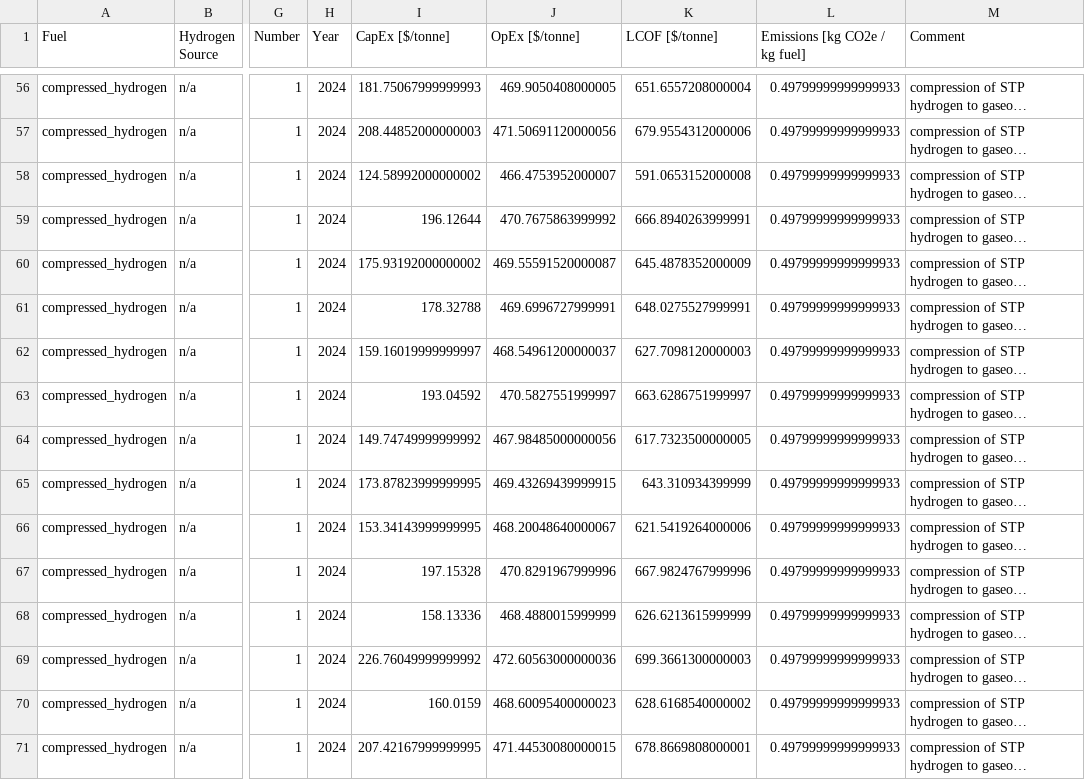
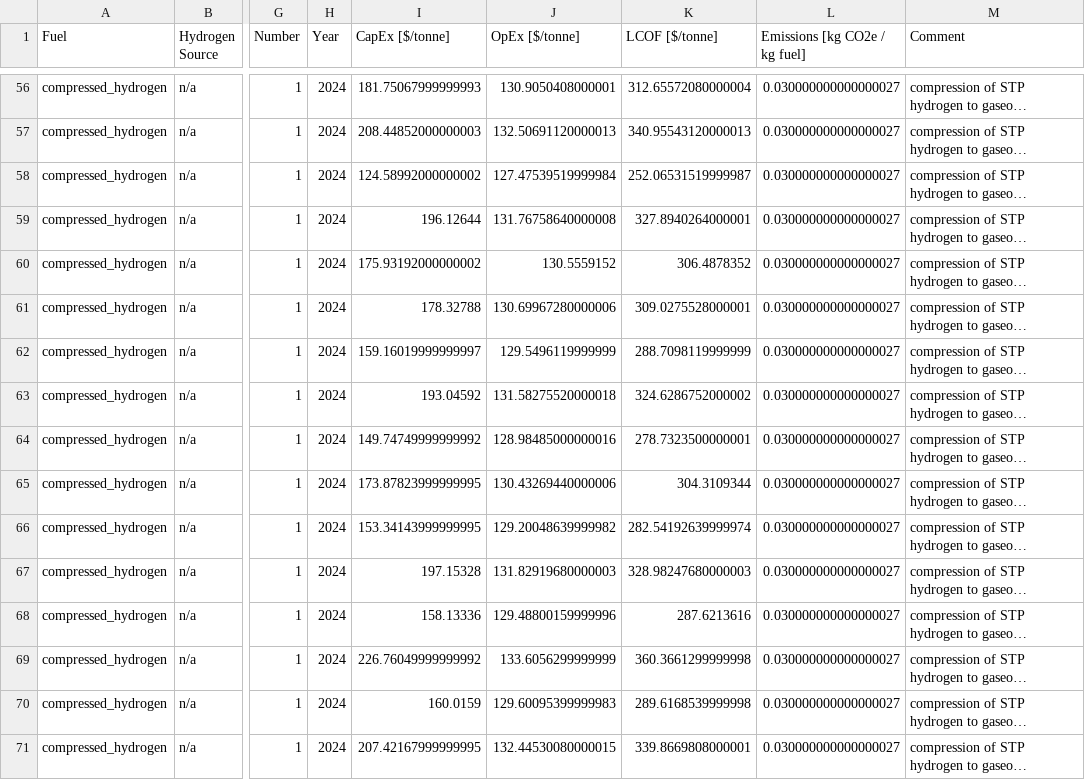
Before and after one commit to mcsc-impact-climate/MIT_NavigaTE_inputs, a CSV file: input_fuel_pathway_data/process/hydrogen_compression_costs_emissions.csv, drawn as a sheet; only a part is shown, gaps mark what is left out; long unchanged cells end in …; the diff covers the shown part only; the diff names each change by its address in the sheet, - before the commit and + after, or states it on an @@ line.

```diff
--- a/input_fuel_pathway_data/process/hydrogen_compression_costs_emissions.csv
+++ b/input_fuel_pathway_data/process/hydrogen_compression_costs_emissions.csv
-J56 (OpEx [$/tonne]): 469.9050408000005
+J56 (OpEx [$/tonne]): 130.9050408000001
-K56 (LCOF [$/tonne]): 651.6557208000004
+K56 (LCOF [$/tonne]): 312.65572080000004
-L56:L71 (Emissions [kg CO2e / kg fuel]): 0.49799999999999933
+L56:L71 (Emissions [kg CO2e / kg fuel]): 0.030000000000000027
-J57 (OpEx [$/tonne]): 471.50691120000056
+J57 (OpEx [$/tonne]): 132.50691120000013
-K57 (LCOF [$/tonne]): 679.9554312000006
+K57 (LCOF [$/tonne]): 340.95543120000013
-J58 (OpEx [$/tonne]): 466.4753952000007
+J58 (OpEx [$/tonne]): 127.47539519999984
-K58 (LCOF [$/tonne]): 591.0653152000008
+K58 (LCOF [$/tonne]): 252.06531519999987
-J59 (OpEx [$/tonne]): 470.7675863999992
+J59 (OpEx [$/tonne]): 131.76758640000008
-K59 (LCOF [$/tonne]): 666.8940263999991
+K59 (LCOF [$/tonne]): 327.8940264000001
-J60 (OpEx [$/tonne]): 469.55591520000087
+J60 (OpEx [$/tonne]): 130.5559152
-K60 (LCOF [$/tonne]): 645.4878352000009
+K60 (LCOF [$/tonne]): 306.4878352
-J61 (OpEx [$/tonne]): 469.6996727999991
+J61 (OpEx [$/tonne]): 130.69967280000006
-K61 (LCOF [$/tonne]): 648.0275527999991
+K61 (LCOF [$/tonne]): 309.0275528000001
-J62 (OpEx [$/tonne]): 468.54961200000037
+J62 (OpEx [$/tonne]): 129.5496119999999
-K62 (LCOF [$/tonne]): 627.7098120000003
+K62 (LCOF [$/tonne]): 288.7098119999999
-J63 (OpEx [$/tonne]): 470.5827551999997
+J63 (OpEx [$/tonne]): 131.58275520000018
-K63 (LCOF [$/tonne]): 663.6286751999997
+K63 (LCOF [$/tonne]): 324.6286752000002
-J64 (OpEx [$/tonne]): 467.98485000000056
+J64 (OpEx [$/tonne]): 128.98485000000016
-K64 (LCOF [$/tonne]): 617.7323500000005
+K64 (LCOF [$/tonne]): 278.7323500000001
-J65 (OpEx [$/tonne]): 469.43269439999915
+J65 (OpEx [$/tonne]): 130.43269440000006
-K65 (LCOF [$/tonne]): 643.310934399999
+K65 (LCOF [$/tonne]): 304.3109344
-J66 (OpEx [$/tonne]): 468.20048640000067
+J66 (OpEx [$/tonne]): 129.20048639999982
-K66 (LCOF [$/tonne]): 621.5419264000006
+K66 (LCOF [$/tonne]): 282.54192639999974
-J67 (OpEx [$/tonne]): 470.8291967999996
+J67 (OpEx [$/tonne]): 131.82919680000003
-K67 (LCOF [$/tonne]): 667.9824767999996
+K67 (LCOF [$/tonne]): 328.98247680000003
-J68 (OpEx [$/tonne]): 468.4880015999999
+J68 (OpEx [$/tonne]): 129.48800159999996
-K68 (LCOF [$/tonne]): 626.6213615999999
+K68 (LCOF [$/tonne]): 287.6213616
-J69 (OpEx [$/tonne]): 472.60563000000036
+J69 (OpEx [$/tonne]): 133.6056299999999
-K69 (LCOF [$/tonne]): 699.3661300000003
+K69 (LCOF [$/tonne]): 360.3661299999998
-J70 (OpEx [$/tonne]): 468.60095400000023
+J70 (OpEx [$/tonne]): 129.60095399999983
-K70 (LCOF [$/tonne]): 628.6168540000002
+K70 (LCOF [$/tonne]): 289.6168539999998
-J71 (OpEx [$/tonne]): 471.44530080000015
+J71 (OpEx [$/tonne]): 132.44530080000015
-K71 (LCOF [$/tonne]): 678.8669808000001
+K71 (LCOF [$/tonne]): 339.8669808000001
```
Also changed, not shown: 69 edited cells elsewhere in this file, input_fuel_pathway_data/process/hydrogen_to_ammonia_conversion_costs_emissions.csv, input_fuel_pathway_data/production/FTdiesel_costs_emissions.csv, 7 other files.
